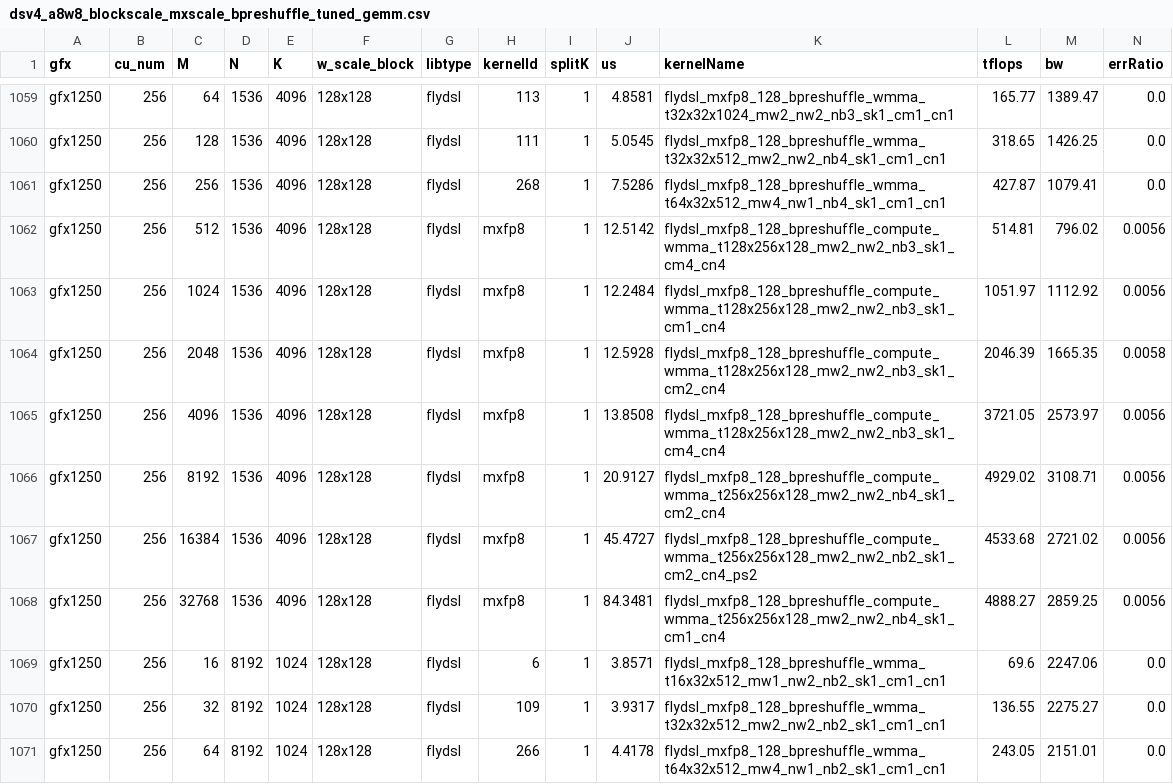
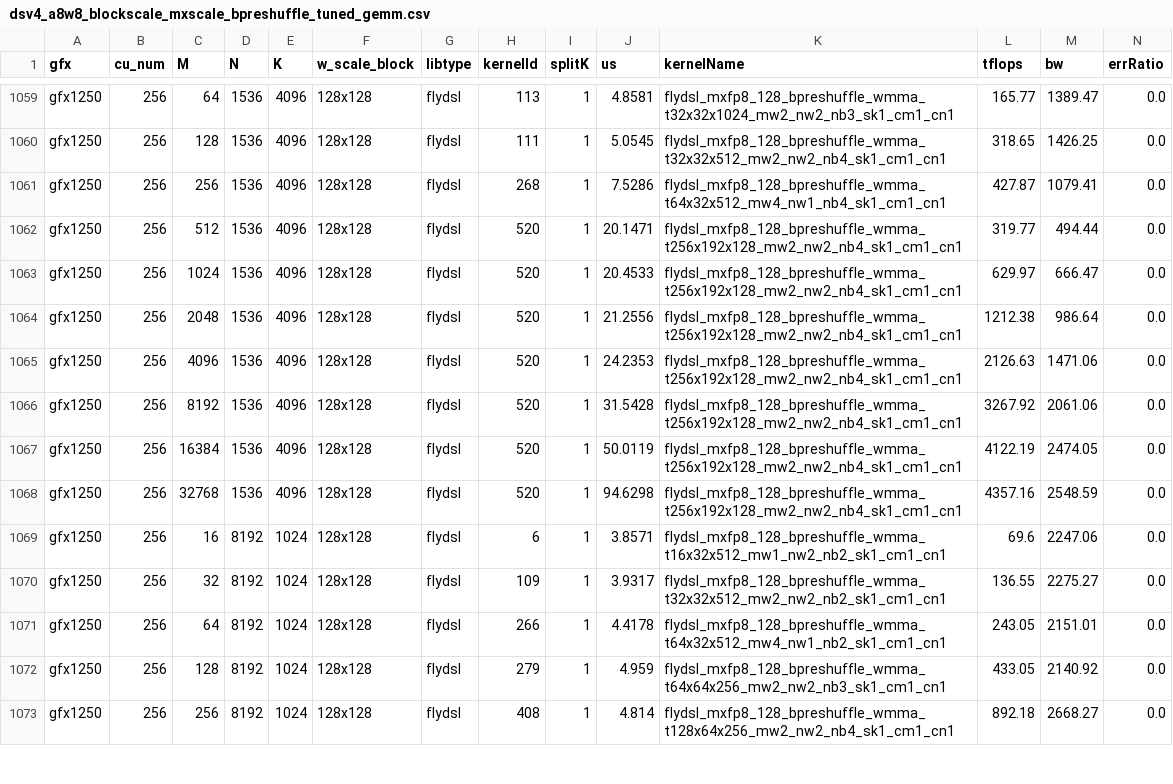
Before and after one commit to karverma-amd/aiter, a CSV file: aiter/configs/model_configs/dsv4_a8w8_blockscale_mxscale_bpreshuffle_tuned_gemm.csv, drawn as a sheet; only a part is shown, gaps mark what is left out; the shorter side is filled out with more unchanged rows; the diff covers the shown part only.

Commit message:
Revert "aiter PR #6856: tune gfx1250 DSv4.1 Flash 32x32 MXFP8 GEMMs"
This reverts commit 6362e489f78bb9825d3331796532022159121e39.

```diff
--- a/aiter/configs/model_configs/dsv4_a8w8_blockscale_mxscale_bpreshuffle_tuned_gemm.csv
+++ b/aiter/configs/model_configs/dsv4_a8w8_blockscale_mxscale_bpreshuffle_tuned_gemm.csv
@@ -1061,9 +1061,9 @@ gfx1250,256,128,1536,4096,128x128,flydsl,111,1,5.0545,flydsl_mxfp8_128_bpreshuff
 gfx1250,256,256,1536,4096,128x128,flydsl,268,1,7.5286,flydsl_mxfp8_128_bpreshuffle_wmma_t64x32x512_mw4_nw1_nb4_sk1_cm1_cn1,427.87,1079.41,0.0
-gfx1250,256,512,1536,4096,128x128,flydsl,mxfp8,1,12.5142,flydsl_mxfp8_128_bpreshuffle_compute_wmma_t128x256x128_mw2_nw2_nb3_sk1_cm4_cn4,514.81,796.02,0.0056
-gfx1250,256,1024,1536,4096,128x128,flydsl,mxfp8,1,12.2484,flydsl_mxfp8_128_bpreshuffle_compute_wmma_t128x256x128_mw2_nw2_nb3_sk1_cm1_cn4,1051.97,1112.92,0.0056
-gfx1250,256,2048,1536,4096,128x128,flydsl,mxfp8,1,12.5928,flydsl_mxfp8_128_bpreshuffle_compute_wmma_t128x256x128_mw2_nw2_nb3_sk1_cm2_cn4,2046.39,1665.35,0.0058
-gfx1250,256,4096,1536,4096,128x128,flydsl,mxfp8,1,13.8508,flydsl_mxfp8_128_bpreshuffle_compute_wmma_t128x256x128_mw2_nw2_nb3_sk1_cm4_cn4,3721.05,2573.97,0.0056
-gfx1250,256,8192,1536,4096,128x128,flydsl,mxfp8,1,20.9127,flydsl_mxfp8_128_bpreshuffle_compute_wmma_t256x256x128_mw2_nw2_nb4_sk1_cm2_cn4,4929.02,3108.71,0.0056
-gfx1250,256,16384,1536,4096,128x128,flydsl,mxfp8,1,45.4727,flydsl_mxfp8_128_bpreshuffle_compute_wmma_t256x256x128_mw2_nw2_nb2_sk1_cm2_cn4_ps2,4533.68,2721.02,0.0056
-gfx1250,256,32768,1536,4096,128x128,flydsl,mxfp8,1,84.3481,flydsl_mxfp8_128_bpreshuffle_compute_wmma_t256x256x128_mw2_nw2_nb4_sk1_cm1_cn4,4888.27,2859.25,0.0056
+gfx1250,256,512,1536,4096,128x128,flydsl,520,1,20.1471,flydsl_mxfp8_128_bpreshuffle_wmma_t256x192x128_mw2_nw2_nb4_sk1_cm1_cn1,319.77,494.44,0.0
+gfx1250,256,1024,1536,4096,128x128,flydsl,520,1,20.4533,flydsl_mxfp8_128_bpreshuffle_wmma_t256x192x128_mw2_nw2_nb4_sk1_cm1_cn1,629.97,666.47,0.0
+gfx1250,256,2048,1536,4096,128x128,flydsl,520,1,21.2556,flydsl_mxfp8_128_bpreshuffle_wmma_t256x192x128_mw2_nw2_nb4_sk1_cm1_cn1,1212.38,986.64,0.0
+gfx1250,256,4096,1536,4096,128x128,flydsl,520,1,24.2353,flydsl_mxfp8_128_bpreshuffle_wmma_t256x192x128_mw2_nw2_nb4_sk1_cm1_cn1,2126.63,1471.06,0.0
+gfx1250,256,8192,1536,4096,128x128,flydsl,520,1,31.5428,flydsl_mxfp8_128_bpreshuffle_wmma_t256x192x128_mw2_nw2_nb4_sk1_cm1_cn1,3267.92,2061.06,0.0
+gfx1250,256,16384,1536,4096,128x128,flydsl,520,1,50.0119,flydsl_mxfp8_128_bpreshuffle_wmma_t256x192x128_mw2_nw2_nb4_sk1_cm1_cn1,4122.19,2474.05,0.0
+gfx1250,256,32768,1536,4096,128x128,flydsl,520,1,94.6298,flydsl_mxfp8_128_bpreshuffle_wmma_t256x192x128_mw2_nw2_nb4_sk1_cm1_cn1,4357.16,2548.59,0.0
 gfx1250,256,16,8192,1024,128x128,flydsl,6,1,3.8571,flydsl_mxfp8_128_bpreshuffle_wmma_t16x32x512_mw1_nw2_nb2_sk1_cm1_cn1,69.6,2247.06,0.0
```
Also changed, not shown: 84 edited cells elsewhere in this file, 10 other files.
